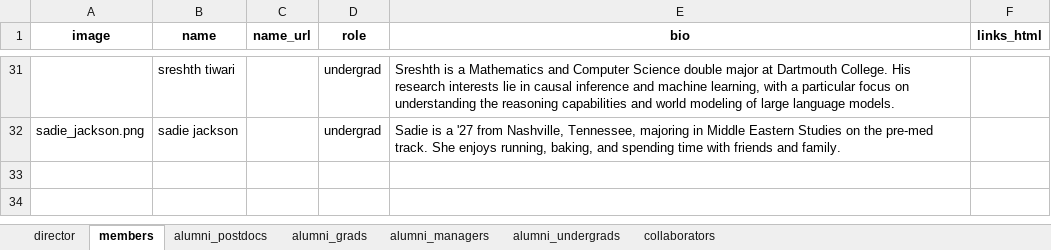
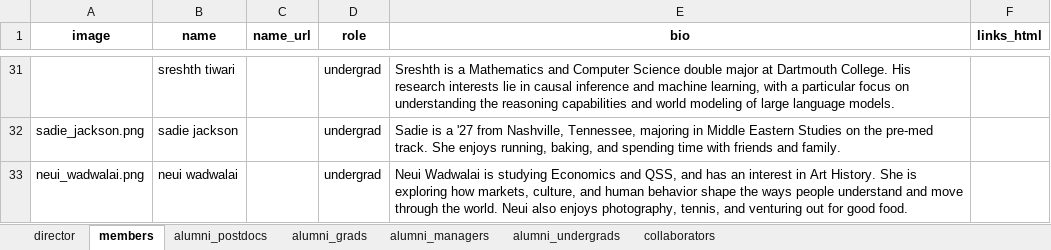
Before and after one commit to ContextLab/contextlab.github.io, an Excel workbook: data/people.xlsx, sheet members, drawn as a sheet; only a part is shown, gaps mark what is left out; values as stored, in another font and other column widths than the file's, no borders; the diff names each change by its address in the sheet, - before the commit and + after, or states it on an @@ line.

```diff
--- a/data/people.xlsx (sheet members)
+++ b/data/people.xlsx (sheet members)
+row 33: neui_wadwalai.png | neui wadwalai |  | undergrad | Neui Wadwalai is studying Economics and QSS, and has an interest in Art History. She is exploring how markets, culture, and human behavior shape the ways people understand and move through the world. Neui also enjoys photography, tennis, and venturing out for good food.
```
Also changed, not shown: 6 other files.
